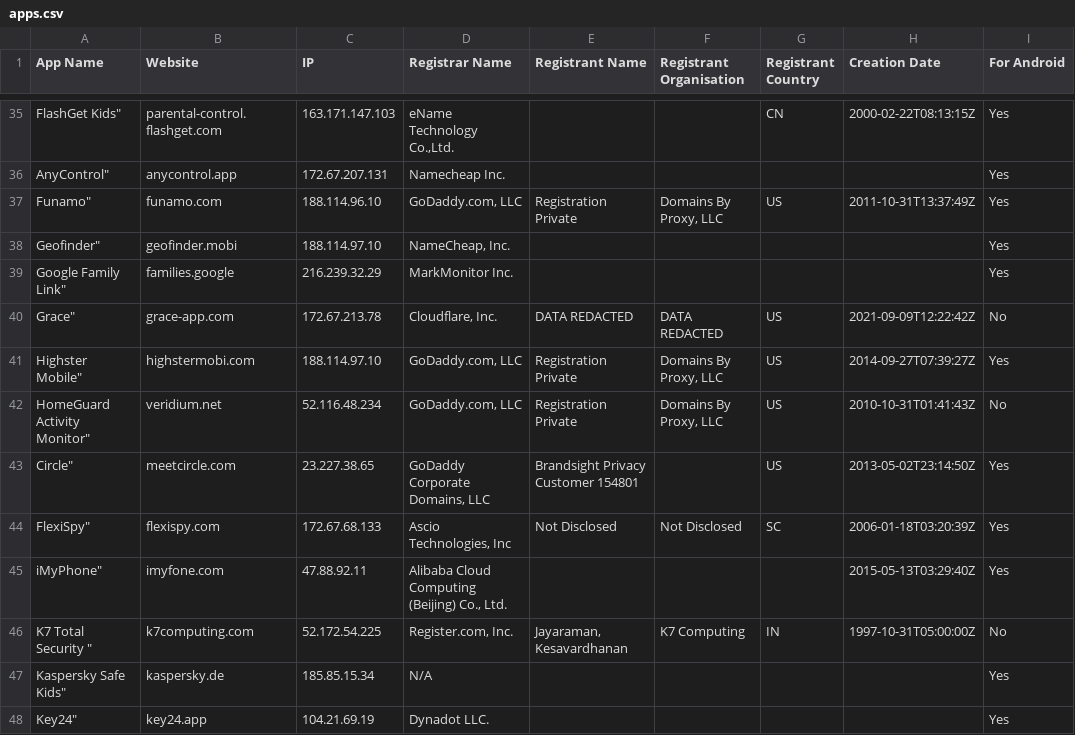
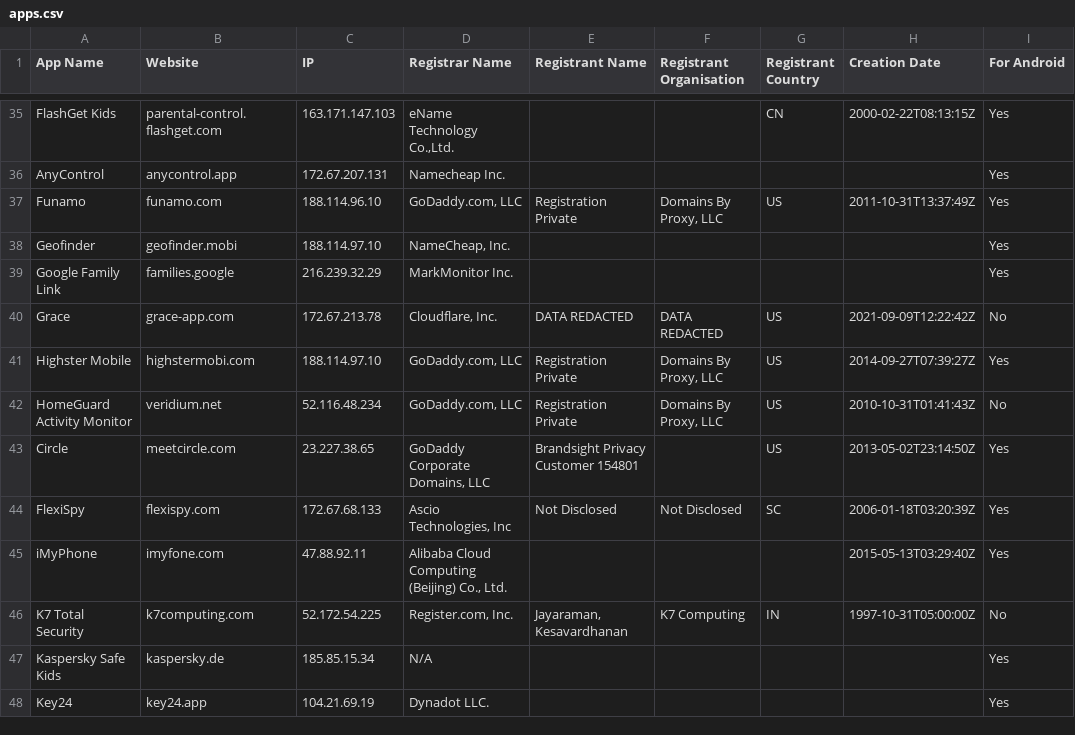
Before and after one commit to em4i/Surveillance-Disguised-as-Protection_Artifacts, a CSV file: apps.csv, drawn as a sheet; only a part is shown, gaps mark what is left out; the diff covers the shown part only; the diff names each change by its address in the sheet, - before the commit and + after, or states it on an @@ line.

```diff
--- a/apps.csv
+++ b/apps.csv
-A35 (App Name): FlashGet Kids"
+A35 (App Name): FlashGet Kids
-A36 (App Name): AnyControl"
+A36 (App Name): AnyControl
-A37 (App Name): Funamo"
+A37 (App Name): Funamo
-A38 (App Name): Geofinder"
+A38 (App Name): Geofinder
-A39 (App Name): Google Family Link"
+A39 (App Name): Google Family Link
-A40 (App Name): Grace"
+A40 (App Name): Grace
-A41 (App Name): Highster Mobile"
+A41 (App Name): Highster Mobile
-A42 (App Name): HomeGuard Activity Monitor"
+A42 (App Name): HomeGuard Activity Monitor
-A43 (App Name): Circle"
+A43 (App Name): Circle
-A44 (App Name): FlexiSpy"
+A44 (App Name): FlexiSpy
-A45 (App Name): iMyPhone"
+A45 (App Name): iMyPhone
-A46 (App Name): K7 Total Security "
+A46 (App Name): K7 Total Security
-A47 (App Name): Kaspersky Safe Kids"
+A47 (App Name): Kaspersky Safe Kids
-A48 (App Name): Key24"
+A48 (App Name): Key24
```
Also changed, not shown: 112 edited cells elsewhere in this file.
